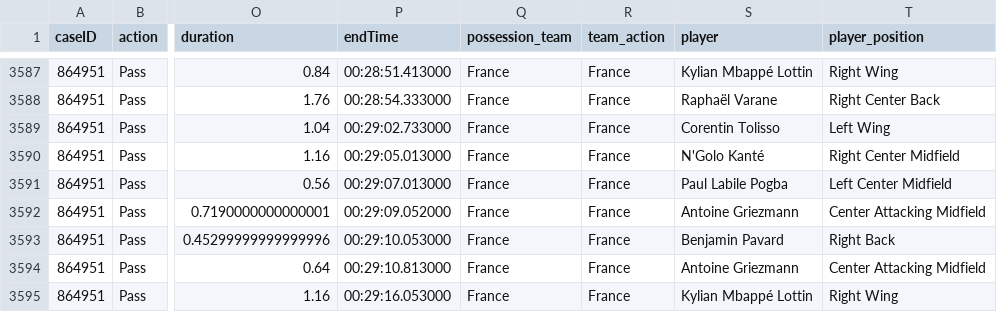
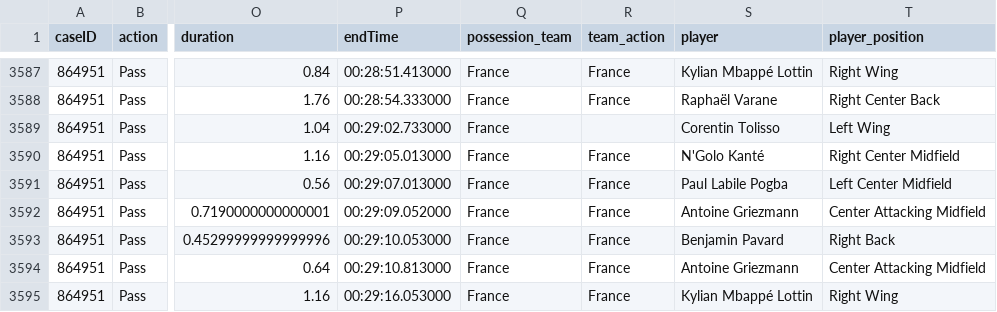
Before and after one commit to ebnerlena/pods_project, a CSV file: data/raw/WorldCupDataset/Teams/France.csv, drawn as a sheet; only a part is shown, gaps mark what is left out; the diff names each change by its address in the sheet, - before the commit and + after, or states it on an @@ line.

Commit message:
fix data folder

```diff
--- a/data/raw/WorldCupDataset/Teams/France.csv
+++ b/data/raw/WorldCupDataset/Teams/France.csv
-R3589 (team_action): France
+R3589 (team_action): (empty)
```
Also changed, not shown: 6 other files.
